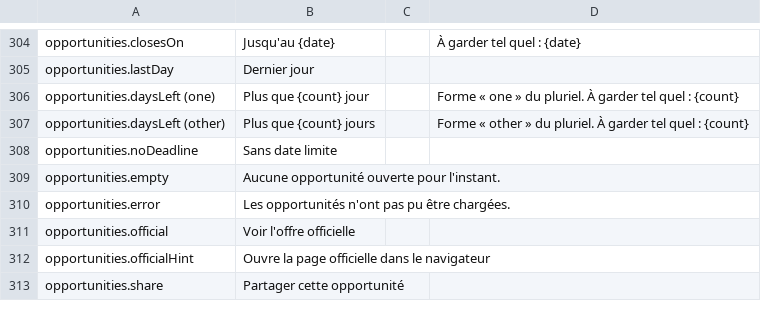
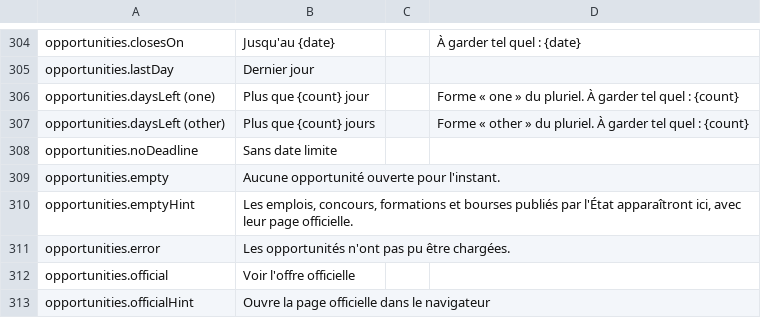
Before and after one commit to Seydina-s/bic-gouv-sn, a CSV file: docs/traduction/wolof-a-traduire.csv, drawn as a sheet; only a part is shown, gaps mark what is left out; the shorter side is filled out with more unchanged rows; the diff names each change by its address in the sheet, - before the commit and + after, or states it on an @@ line.

Commit message:
feat(mobile): the opportunities stay on the front page while none is published (#232)

```diff
--- a/docs/traduction/wolof-a-traduire.csv
+++ b/docs/traduction/wolof-a-traduire.csv
+row 310: opportunities.emptyHint | Les emplois, concours, formations et bourses publiés par l'État apparaîtront ici, avec leur page officielle.
```
Also changed, not shown: 4 other files.
